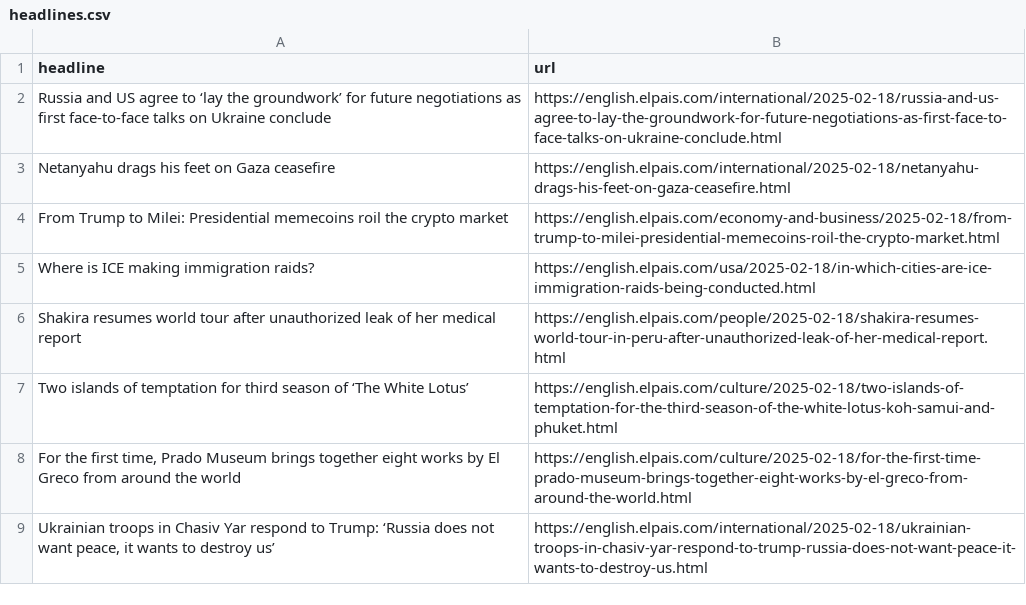
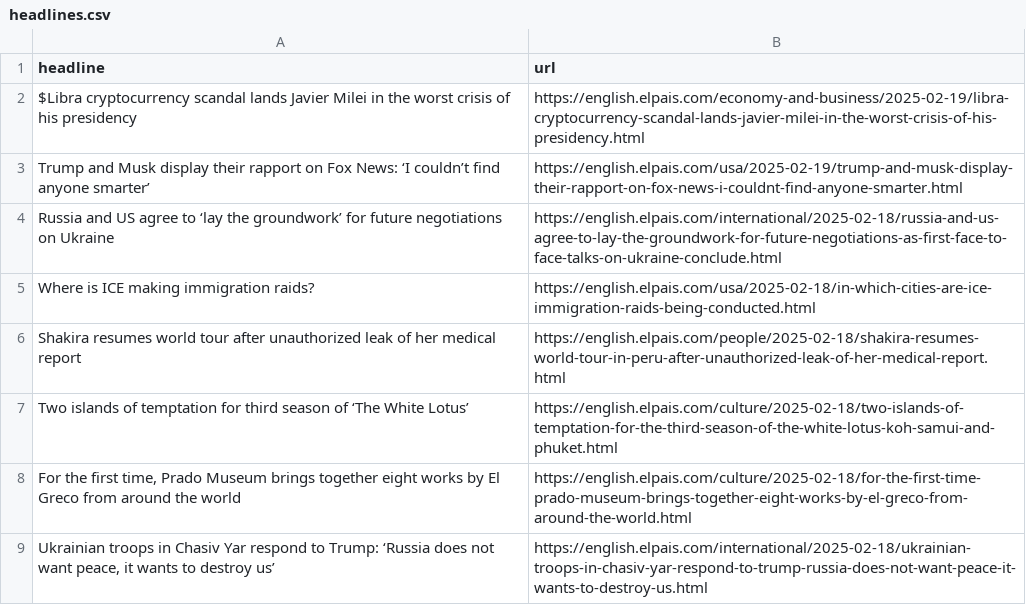
Before and after one commit to adiel3/el-pais-autoscraper, a CSV file: headlines.csv, drawn as a sheet; only a part is shown.

```diff
--- a/headlines.csv
+++ b/headlines.csv
@@ -1,5 +1,5 @@
 headline,url
-Russia and US agree to ‘lay the groundwork’ for future negotiations as first face-to-face talks on Ukraine conclude,https://english.elpais.com/international/2025-02-18/russia-and-us-agree-to-lay-the-groundwork-for-future-negotiations-as-first-face-to-face-talks-on-ukraine-conclude.html
-Netanyahu drags his feet on Gaza ceasefire,https://english.elpais.com/international/2025-02-18/netanyahu-drags-his-feet-on-gaza-ceasefire.html
-From Trump to Milei: Presidential memecoins roil the crypto market,https://english.elpais.com/economy-and-business/2025-02-18/from-trump-to-milei-presidential-memecoins-roil-the-crypto-market.html
+$Libra cryptocurrency scandal lands Javier Milei in the worst crisis of his presidency,https://english.elpais.com/economy-and-business/2025-02-19/libra-cryptocurrency-scandal-lands-javier-milei-in-the-worst-crisis-of-his-presidency.html
+Trump and Musk display their rapport on Fox News: ‘I couldn’t find anyone smarter’,https://english.elpais.com/usa/2025-02-19/trump-and-musk-display-their-rapport-on-fox-news-i-couldnt-find-anyone-smarter.html
+Russia and US agree to ‘lay the groundwork’ for future negotiations on Ukraine,https://english.elpais.com/international/2025-02-18/russia-and-us-agree-to-lay-the-groundwork-for-future-negotiations-as-first-face-to-face-talks-on-ukraine-conclude.html
 Where is ICE making immigration raids?,https://english.elpais.com/usa/2025-02-18/in-which-cities-are-ice-immigration-raids-being-conducted.html
```
